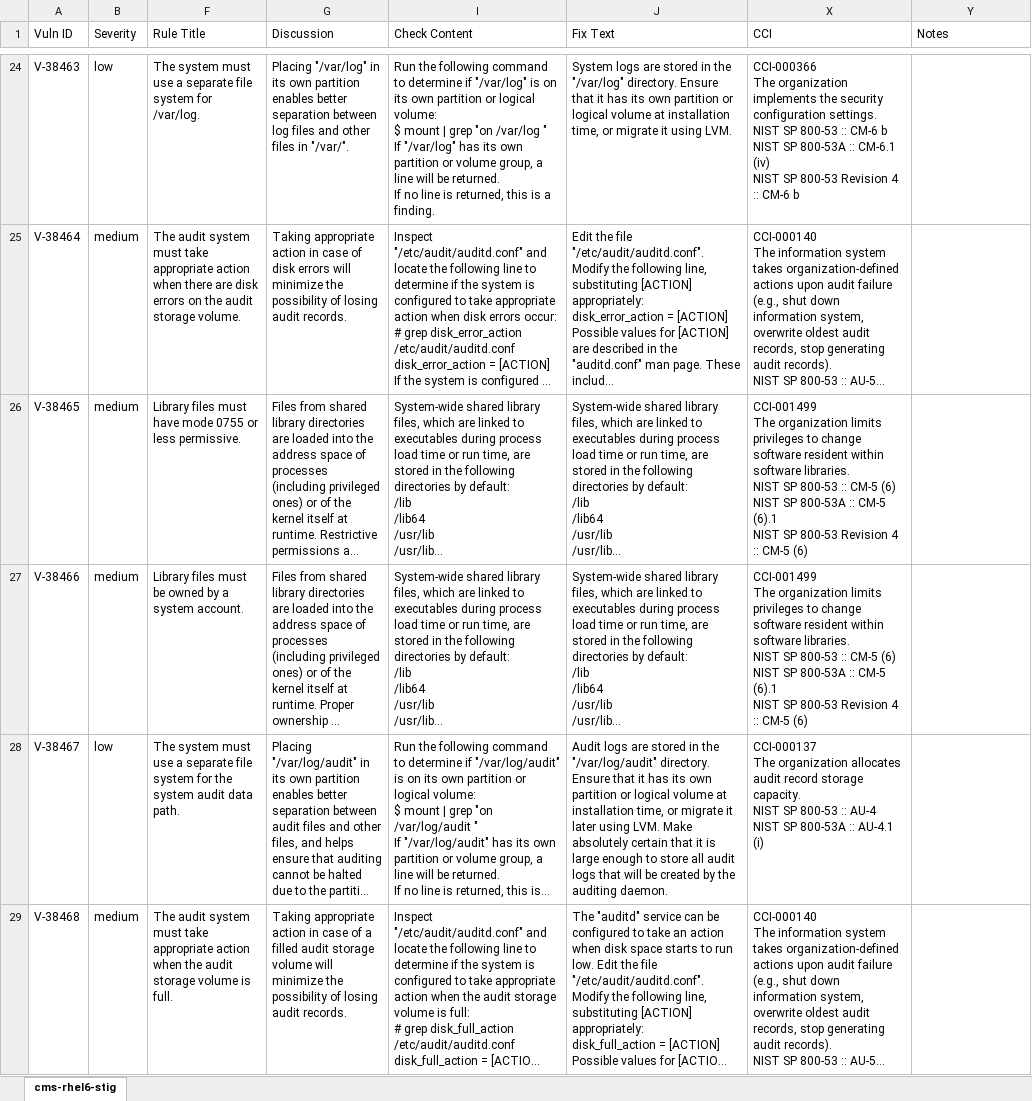
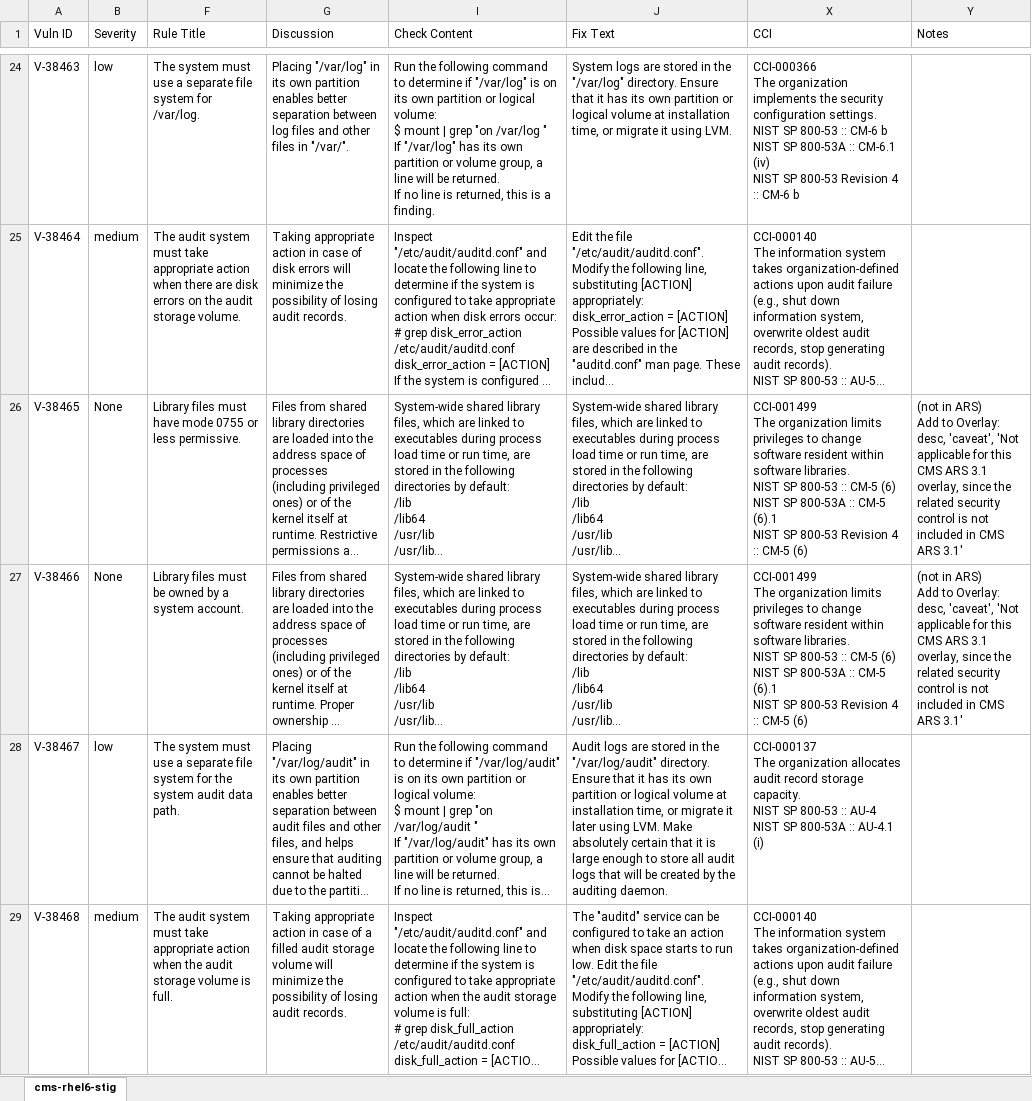
Before and after one commit to CMSgov/cms-ars-3.1-moderate-red-hat-enterprise-linux-6-stig-overlay, an Excel workbook: cms-ars-3.1-moderate-red-hat-enterprise-linux-6-stig-overlay.xlsx, sheet cms-rhel6-stig, drawn as a sheet; only a part is shown, gaps mark what is left out; long unchanged cells end in …; values as stored, in another font and other column widths than the file's, no cell formats; ↵ is a line break in a cell; the diff covers the shown part only; the diff names each change by its address in the sheet, - before the commit and + after, or states it on an @@ line.

Commit message:
Updated to deprecate tests related to CM-5(6)
(CM-5(6) is not cited in CMS ARS 3.1)

```diff
--- a/cms-ars-3.1-moderate-red-hat-enterprise-linux-6-stig-overlay.xlsx (sheet cms-rhel6-stig)
+++ b/cms-ars-3.1-moderate-red-hat-enterprise-linux-6-stig-overlay.xlsx (sheet cms-rhel6-stig)
-B26:B27 (Severity): medium
+B26:B27 (Severity): None
-Y26:Y27 (Notes): (empty)
+Y26:Y27 (Notes): (not in ARS) ↵ Add to Overlay: ↵ desc, 'caveat', 'Not applicable for this CMS ARS 3.1 overlay, since the related security control is not included in CMS ARS 3.1'
```
Also changed, not shown: 4 edited cells elsewhere in this sheet, cell formats.
